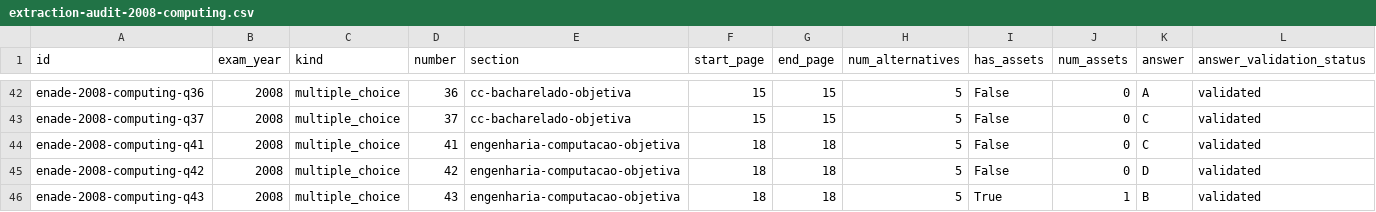
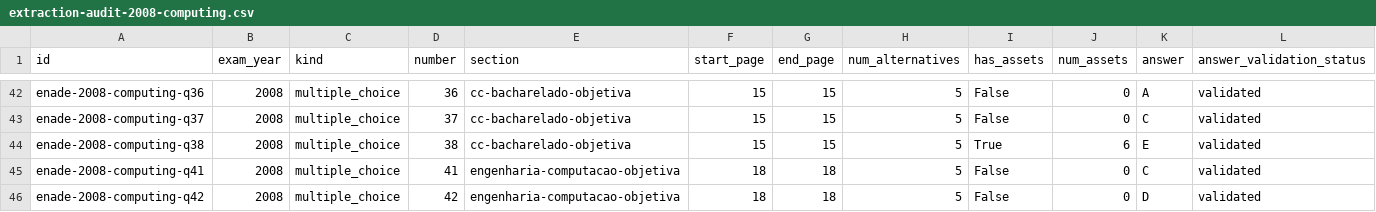
Before and after one commit to FilipePessoa30/PDF_TO_MD, a CSV file: data/manifests/extraction-audit-2008-computing.csv, drawn as a sheet; only a part is shown, gaps mark what is left out; the shorter side is filled out with more unchanged rows; rows hold the shown columns only; the diff names each change by its address in the sheet, - before the commit and + after, or states it on an @@ line.

Commit message:
feat: Resolve Q38 by fully publishing circuit diagram and alternatives
- Added Q38 to the visual audit manifest, confirming all elements are now legible and correctly positioned.
- Created a new markdown file for Q38, detailing the question and its alternatives with associated assets.
- Updated figures for Q38, ensuring all pin labels and output annotations are accurately represented.
- Documented the resolution process in the phase 3X report, highlighting the fixes applied to the extraction logic.
- Adjusted tests to reflect the publication of Q38, ensuring all assertions validate the integrity of the question and its alternatives.

```diff
--- a/data/manifests/extraction-audit-2008-computing.csv
+++ b/data/manifests/extraction-audit-2008-computing.csv
+row 44: enade-2008-computing-q38 | 2008 | multiple_choice | 38 | cc-bacharelado-objetiva | 15 | 15 | 5 | True | 6 | E | validated
```
Also changed, not shown: 16 other files.
